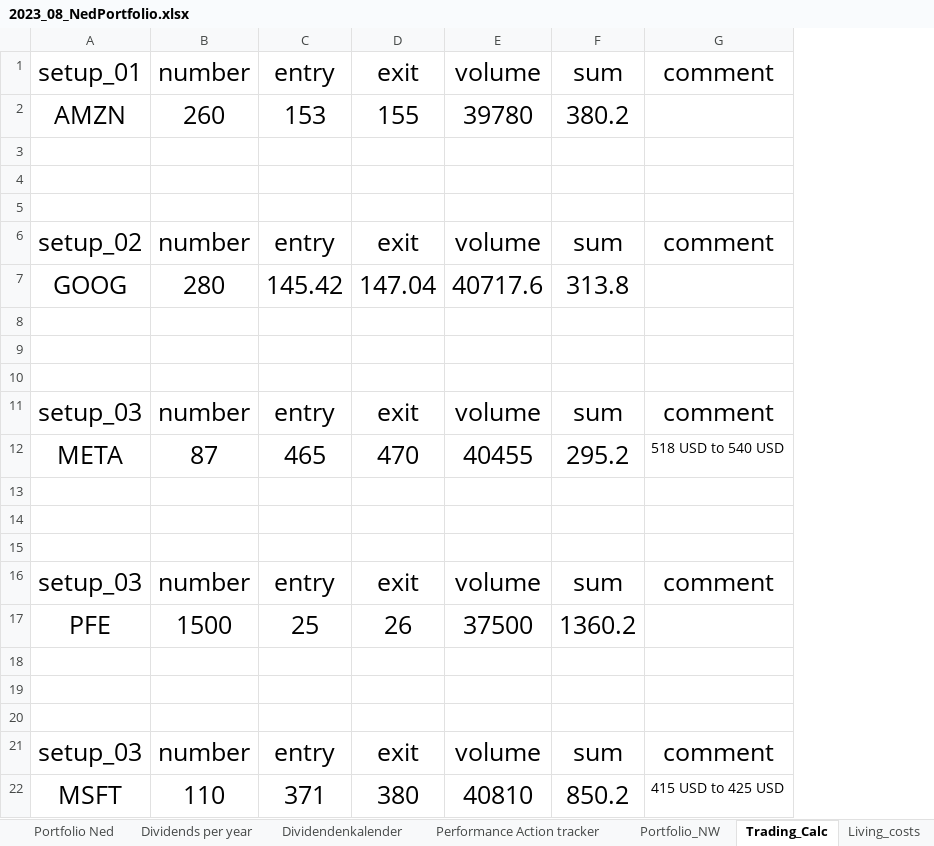
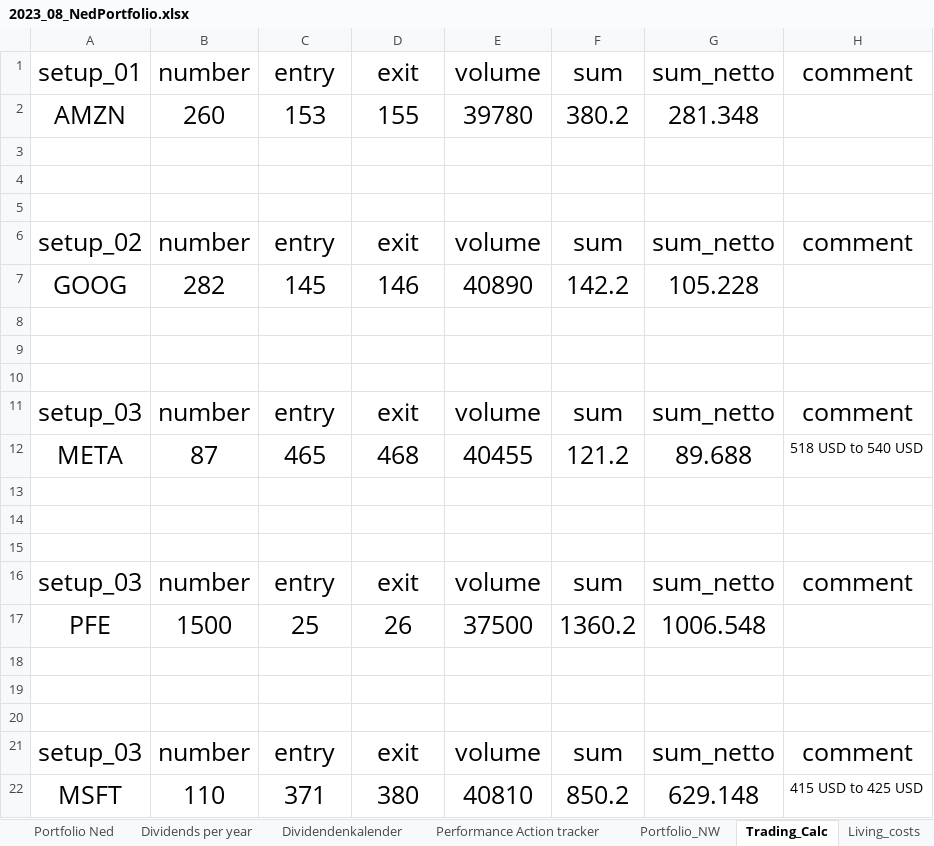
Before and after one commit to NedWitte/Investing2023, an Excel workbook: data/2023_08_NedPortfolio.xlsx, sheet Trading_Calc, drawn as a sheet; values as stored, in another font and other column widths than the file's, no borders; removed rows and columns are numbered as before the commit, all else as after; the diff names each change by its address in the sheet, - before the commit and + after, or states it on an @@ line.

```diff
--- a/data/2023_08_NedPortfolio.xlsx (sheet Trading_Calc)
+++ b/data/2023_08_NedPortfolio.xlsx (sheet Trading_Calc)
+column G, rows 1-6: sum_netto | 281.348 |  |  |  | sum_netto; rows 11-22: sum_netto | 89.688 |  |  |  | sum_netto | 1006.548 |  |  |  | sum_netto | 629.148
-row 7: GOOG | 280 | 145.42 | 147.04 | 40717.6 | 313.8
+row 7: GOOG | 282 | 145 | 146 | 40890 | 142.2 | 105.228
-D12: 470
+D12: 468
-F12: 295.2
+F12: 121.2
```
Also changed, not shown: sheet Portfolio Ned, sheet Performance Action tracker, sheet Dividends per year, sheet Dividendenkalender, formulas that keep their value, charts or pictures, data/2024_allocation.xlsx, 53 other files.
